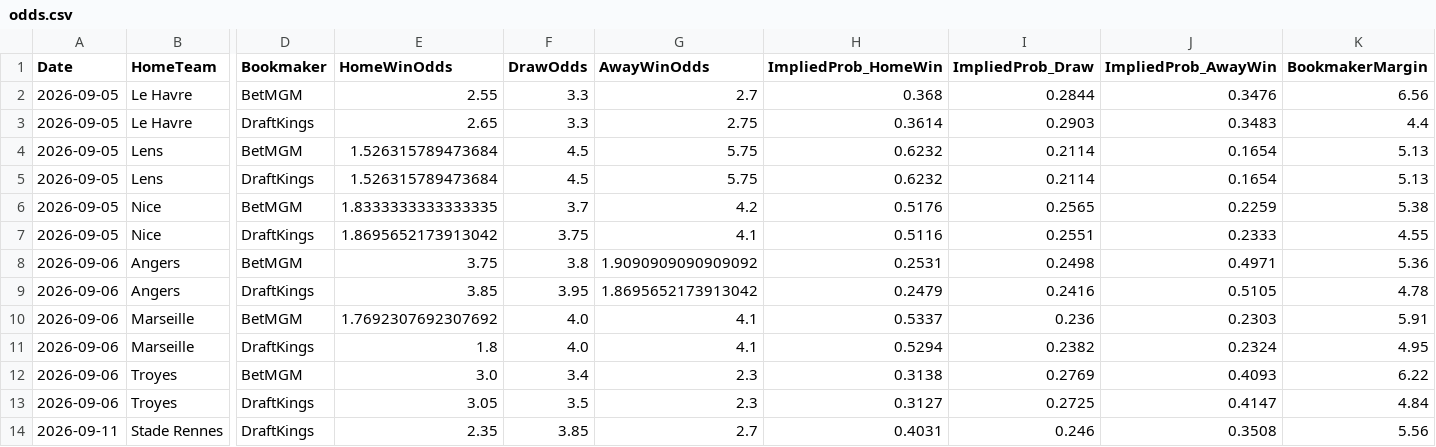
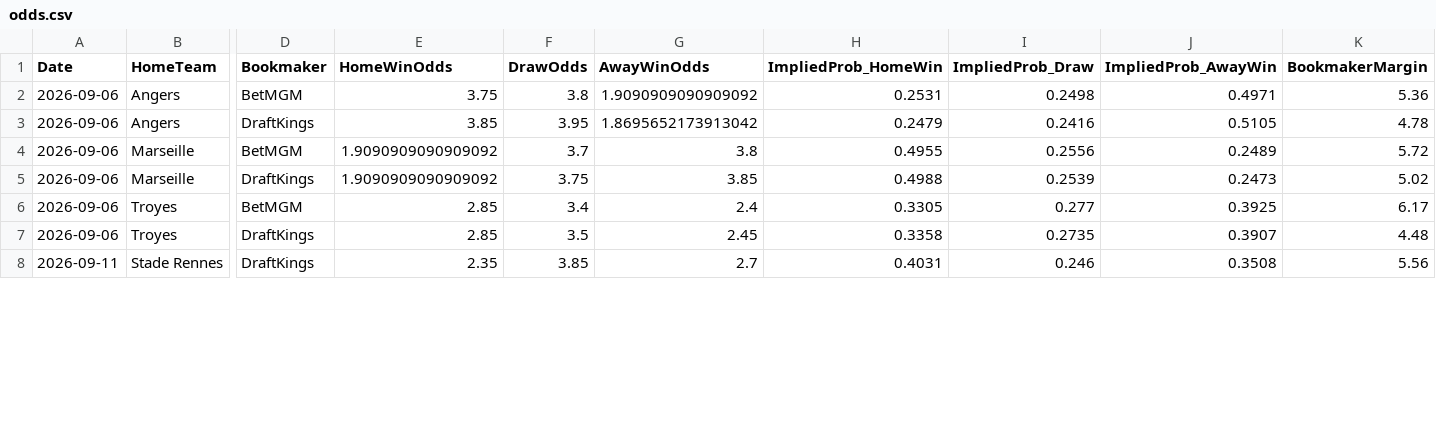
Before and after one commit to gmalbert/ligue-1, a CSV file: data_files/raw/odds.csv, drawn as a sheet; only a part is shown, gaps mark what is left out; removed rows and columns are numbered as before the commit, all else as after; rows hold the shown columns only; the diff covers the shown part only; the diff names each change by its address in the sheet, - before the commit and + after, or states it on an @@ line.

```diff
--- a/data_files/raw/odds.csv
+++ b/data_files/raw/odds.csv
-row 2: 2026-09-05 | Le Havre | BetMGM | 2.55 | 3.3 | 2.7 | 0.368 | 0.2844 | 0.3476 | 6.56
-row 3: 2026-09-05 | Le Havre | DraftKings | 2.65 | 3.3 | 2.75 | 0.3614 | 0.2903 | 0.3483 | 4.4
-row 4: 2026-09-05 | Lens | BetMGM | 1.526315789473684 | 4.5 | 5.75 | 0.6232 | 0.2114 | 0.1654 | 5.13
-row 5: 2026-09-05 | Lens | DraftKings | 1.526315789473684 | 4.5 | 5.75 | 0.6232 | 0.2114 | 0.1654 | 5.13
-row 6: 2026-09-05 | Nice | BetMGM | 1.8333333333333335 | 3.7 | 4.2 | 0.5176 | 0.2565 | 0.2259 | 5.38
-row 7: 2026-09-05 | Nice | DraftKings | 1.8695652173913042 | 3.75 | 4.1 | 0.5116 | 0.2551 | 0.2333 | 4.55
-E4 (HomeWinOdds): 1.7692307692307692
+E4 (HomeWinOdds): 1.9090909090909092
-F4 (DrawOdds): 4.0
+F4 (DrawOdds): 3.7
-G4 (AwayWinOdds): 4.1
+G4 (AwayWinOdds): 3.8
-H4 (ImpliedProb_HomeWin): 0.5337
+H4 (ImpliedProb_HomeWin): 0.4955
-I4 (ImpliedProb_Draw): 0.236
+I4 (ImpliedProb_Draw): 0.2556
-J4 (ImpliedProb_AwayWin): 0.2303
+J4 (ImpliedProb_AwayWin): 0.2489
-K4 (BookmakerMargin): 5.91
+K4 (BookmakerMargin): 5.72
-E5 (HomeWinOdds): 1.8
+E5 (HomeWinOdds): 1.9090909090909092
-F5 (DrawOdds): 4.0
+F5 (DrawOdds): 3.75
-G5 (AwayWinOdds): 4.1
+G5 (AwayWinOdds): 3.85
-H5 (ImpliedProb_HomeWin): 0.5294
+H5 (ImpliedProb_HomeWin): 0.4988
-I5 (ImpliedProb_Draw): 0.2382
+I5 (ImpliedProb_Draw): 0.2539
-J5 (ImpliedProb_AwayWin): 0.2324
+J5 (ImpliedProb_AwayWin): 0.2473
-K5 (BookmakerMargin): 4.95
+K5 (BookmakerMargin): 5.02
-E6 (HomeWinOdds): 3.0
+E6 (HomeWinOdds): 2.85
-G6 (AwayWinOdds): 2.3
+G6 (AwayWinOdds): 2.4
-H6 (ImpliedProb_HomeWin): 0.3138
+H6 (ImpliedProb_HomeWin): 0.3305
-I6 (ImpliedProb_Draw): 0.2769
+I6 (ImpliedProb_Draw): 0.277
-J6 (ImpliedProb_AwayWin): 0.4093
+J6 (ImpliedProb_AwayWin): 0.3925
-K6 (BookmakerMargin): 6.22
+K6 (BookmakerMargin): 6.17
-E7 (HomeWinOdds): 3.05
+E7 (HomeWinOdds): 2.85
-G7 (AwayWinOdds): 2.3
+G7 (AwayWinOdds): 2.45
-H7 (ImpliedProb_HomeWin): 0.3127
+H7 (ImpliedProb_HomeWin): 0.3358
-I7 (ImpliedProb_Draw): 0.2725
+I7 (ImpliedProb_Draw): 0.2735
-J7 (ImpliedProb_AwayWin): 0.4147
+J7 (ImpliedProb_AwayWin): 0.3907
-K7 (BookmakerMargin): 4.84
+K7 (BookmakerMargin): 4.48
```
Also changed, not shown: 32 edited cells elsewhere in this file, data_files/model_features/market_features.csv, data_files/predictions_log.csv, 10 other files.
